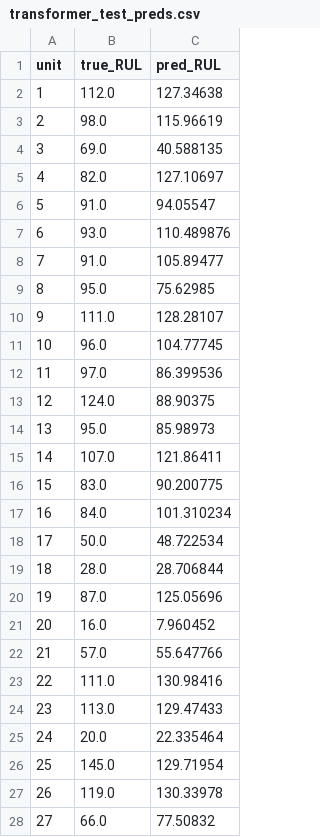
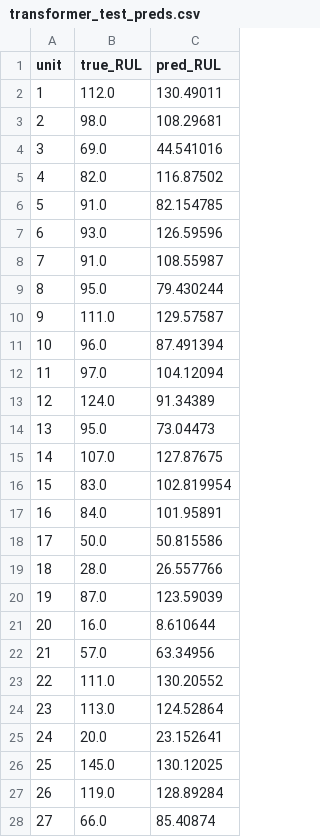
Before and after one commit to dwmo749/5103, a CSV file: outputs/transformer_test_preds.csv, drawn as a sheet; only a part is shown; the diff covers the shown part only.

```diff
--- a/outputs/transformer_test_preds.csv
+++ b/outputs/transformer_test_preds.csv
@@ -1,28 +1,28 @@
 unit,true_RUL,pred_RUL
-1,112.0,127.34638
-2,98.0,115.96619
-3,69.0,40.588135
-4,82.0,127.10697
-5,91.0,94.05547
-6,93.0,110.489876
-7,91.0,105.89477
-8,95.0,75.62985
-9,111.0,128.28107
-10,96.0,104.77745
-11,97.0,86.399536
-12,124.0,88.90375
-13,95.0,85.98973
-14,107.0,121.86411
-15,83.0,90.200775
-16,84.0,101.310234
-17,50.0,48.722534
-18,28.0,28.706844
-19,87.0,125.05696
-20,16.0,7.960452
-21,57.0,55.647766
-22,111.0,130.98416
-23,113.0,129.47433
-24,20.0,22.335464
-25,145.0,129.71954
-26,119.0,130.33978
-27,66.0,77.50832
+1,112.0,130.49011
+2,98.0,108.29681
+3,69.0,44.541016
+4,82.0,116.87502
+5,91.0,82.154785
+6,93.0,126.59596
+7,91.0,108.55987
+8,95.0,79.430244
+9,111.0,129.57587
+10,96.0,87.491394
+11,97.0,104.12094
+12,124.0,91.34389
+13,95.0,73.04473
+14,107.0,127.87675
+15,83.0,102.819954
+16,84.0,101.95891
+17,50.0,50.815586
+18,28.0,26.557766
+19,87.0,123.59039
+20,16.0,8.610644
+21,57.0,63.34956
+22,111.0,130.20552
+23,113.0,124.52864
+24,20.0,23.152641
+25,145.0,130.12025
+26,119.0,128.89284
+27,66.0,85.40874
```
Also changed, not shown: 73 edited cells elsewhere in this file, outputs/gnn_test_preds.csv, outputs/lstm_test_preds.csv, 20 other files.
